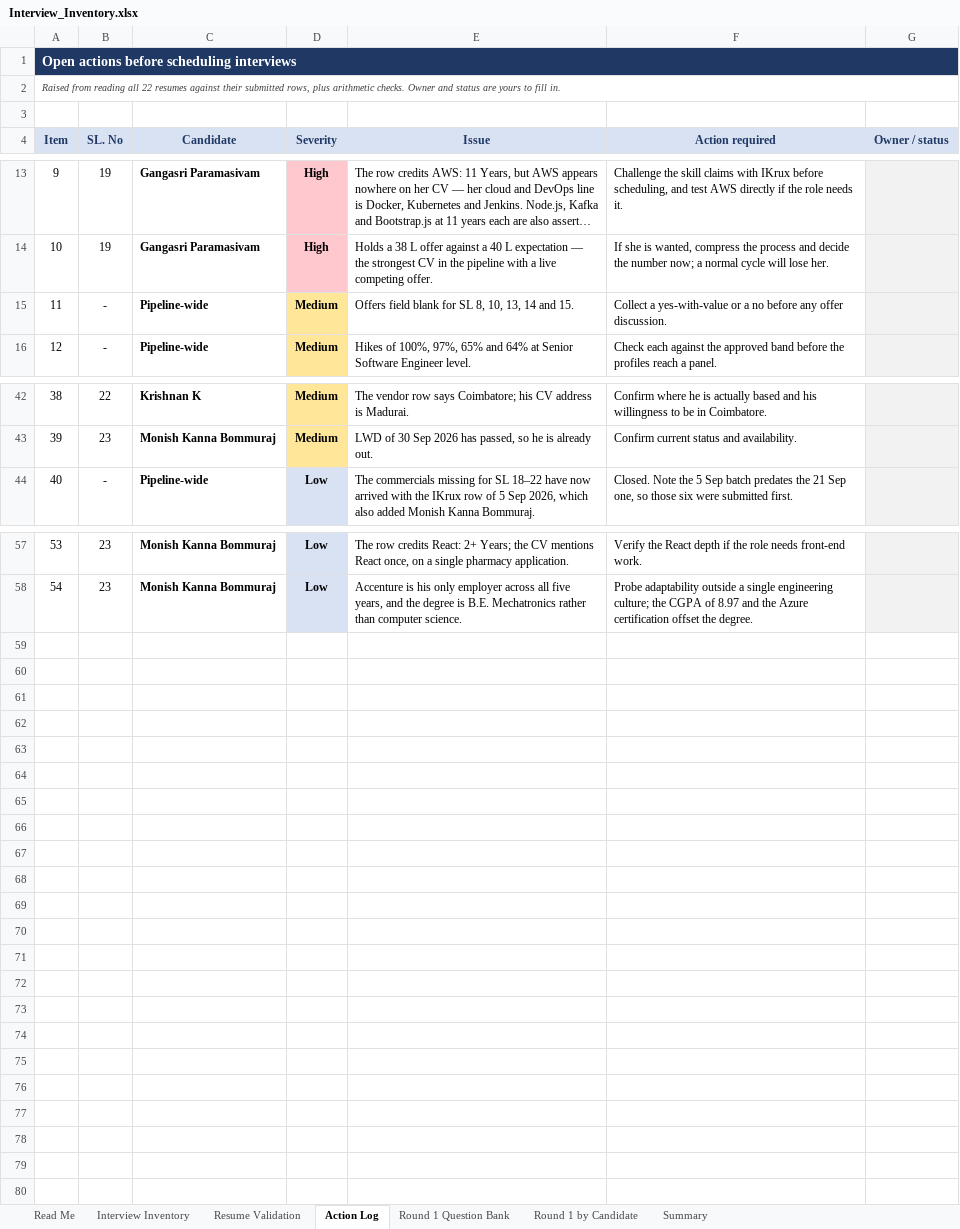
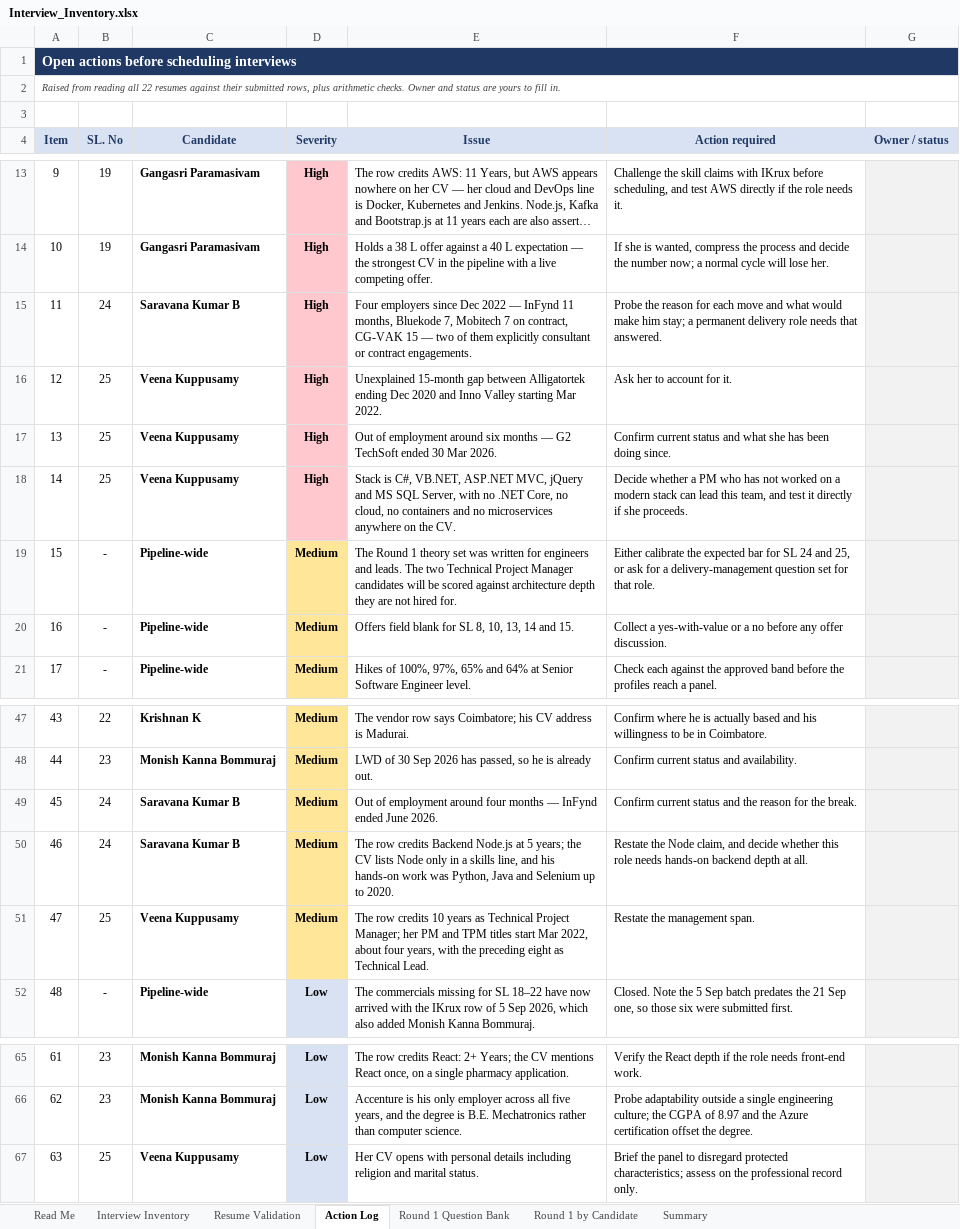
Before and after one commit to b-prabhu/my_utilties, an Excel workbook: interview/Interview_Inventory.xlsx, sheet Action Log, drawn as a sheet; only a part is shown, gaps mark what is left out; long unchanged cells end in …; values as stored, in another font and other column widths than the file's, no borders; addresses are those after the commit; the diff names each change by its address in the sheet, - before the commit and + after, or states it on an @@ line.

```diff
--- a/interview/Interview_Inventory.xlsx (sheet Action Log)
+++ b/interview/Interview_Inventory.xlsx (sheet Action Log)
+row 15: 11 | 24 | Saravana Kumar B | High | Four employers since Dec 2022 — InFynd 11 months, Bluekode 7, Mobitech 7 on contract, CG-VAK 15 — two of them explicitly consultant or contract engagements. | Probe the reason for each move and what would make him stay; a permanent delivery role needs that answered.
+row 16: 12 | 25 | Veena Kuppusamy | High | Unexplained 15-month gap between Alligatortek ending Dec 2020 and Inno Valley starting Mar 2022. | Ask her to account for it.
+row 17: 13 | 25 | Veena Kuppusamy | High | Out of employment around six months — G2 TechSoft ended 30 Mar 2026. | Confirm current status and what she has been doing since.
+row 18: 14 | 25 | Veena Kuppusamy | High | Stack is C#, VB.NET, ASP.NET MVC, jQuery and MS SQL Server, with no .NET Core, no cloud, no containers and no microservices anywhere on the CV. | Decide whether a PM who has not worked on a modern stack can lead this team, and test it directly if she proceeds.
+row 19: 15 | - | Pipeline-wide | Medium | The Round 1 theory set was written for engineers and leads. The two Technical Project Manager candidates will be scored against architecture depth they are not hired for. | Either calibrate the expected bar for SL 24 and 25, or ask for a delivery-management question set for that role.
@@ column A (Item) renumbered between rows 20 and 66 @@
+row 49: 45 | 24 | Saravana Kumar B | Medium | Out of employment around four months — InFynd ended June 2026. | Confirm current status and the reason for the break.
+row 50: 46 | 24 | Saravana Kumar B | Medium | The row credits Backend Node.js at 5 years; the CV lists Node only in a skills line, and his hands-on work was Python, Java and Selenium up to 2020. | Restate the Node claim, and decide whether this role needs hands-on backend depth at all.
+row 51: 47 | 25 | Veena Kuppusamy | Medium | The row credits 10 years as Technical Project Manager; her PM and TPM titles start Mar 2022, about four years, with the preceding eight as Technical Lead. | Restate the management span.
+row 67: 63 | 25 | Veena Kuppusamy | Low | Her CV opens with personal details including religion and marital status. | Brief the panel to disregard protected characteristics; assess on the professional record only.
```
Also changed, not shown: sheet Interview Inventory, sheet Round 1 by Candidate, sheet Summary, sheet Resume Validation, formulas that keep their value, 6 other files.
